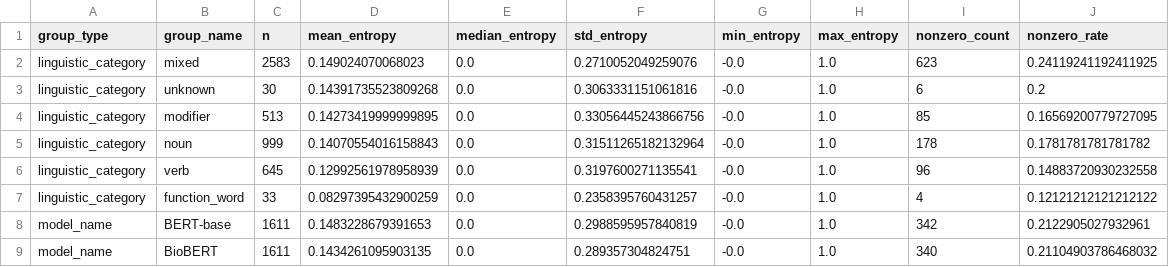
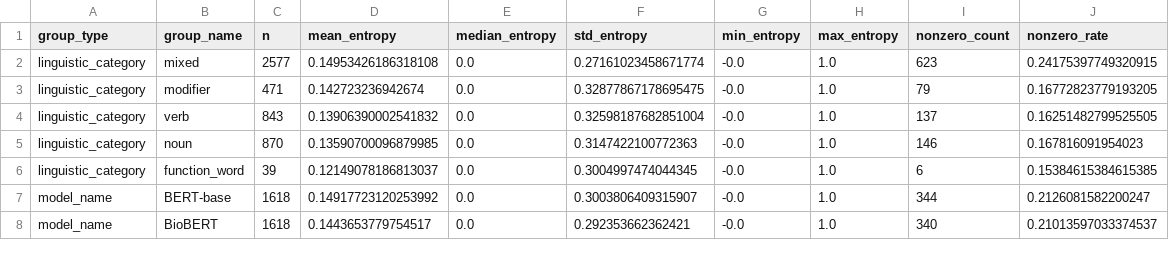
Before and after one commit to Kasfi-Ahamed/Measuring-Semantic-Stability-in-Clinical-LLMs, a CSV file: outputs/rq1/tables/rq1_figure_group_summary.csv, drawn as a sheet; only a part is shown; the diff covers the shown part only.

```diff
--- a/outputs/rq1/tables/rq1_figure_group_summary.csv
+++ b/outputs/rq1/tables/rq1_figure_group_summary.csv
@@ -1,9 +1,8 @@
 group_type,group_name,n,mean_entropy,median_entropy,std_entropy,min_entropy,max_entropy,nonzero_count,nonzero_rate
-linguistic_category,mixed,2583,0.149024070068023,0.0,0.2710052049259076,-0.0,1.0,623,0.24119241192411925
-linguistic_category,unknown,30,0.14391735523809268,0.0,0.3063331151061816,-0.0,1.0,6,0.2
-linguistic_category,modifier,513,0.14273419999999895,0.0,0.33056445243866756,-0.0,1.0,85,0.16569200779727095
-linguistic_category,noun,999,0.14070554016158843,0.0,0.31511265182132964,-0.0,1.0,178,0.1781781781781782
-linguistic_category,verb,645,0.12992561978958939,0.0,0.3197600271135541,-0.0,1.0,96,0.14883720930232558
-linguistic_category,function_word,33,0.08297395432900259,0.0,0.2358395760431257,-0.0,1.0,4,0.12121212121212122
-model_name,BERT-base,1611,0.1483228679391653,0.0,0.2988595957840819,-0.0,1.0,342,0.2122905027932961
-model_name,BioBERT,1611,0.1434261095903135,0.0,0.289357304824751,-0.0,1.0,340,0.21104903786468032
+linguistic_category,mixed,2577,0.14953426186318108,0.0,0.27161023458671774,-0.0,1.0,623,0.24175397749320915
+linguistic_category,modifier,471,0.142723236942674,0.0,0.32877867178695475,-0.0,1.0,79,0.16772823779193205
+linguistic_category,verb,843,0.13906390002541832,0.0,0.32598187682851004,-0.0,1.0,137,0.16251482799525505
+linguistic_category,noun,870,0.13590700096879985,0.0,0.3147422100772363,-0.0,1.0,146,0.167816091954023
+linguistic_category,function_word,39,0.12149078186813037,0.0,0.3004997474044345,-0.0,1.0,6,0.15384615384615385
+model_name,BERT-base,1618,0.14917723120253992,0.0,0.3003806409315907,-0.0,1.0,344,0.2126081582200247
+model_name,BioBERT,1618,0.1443653779754517,0.0,0.292353662362421,-0.0,1.0,340,0.21013597033374537
```
Also changed, not shown: 24 edited cells elsewhere in this file, outputs/rq1/tables/rq1_conditional_entropy_scores.csv, outputs/rq1/tables/rq1_gate_rejection_summary.csv, 23 other files.
